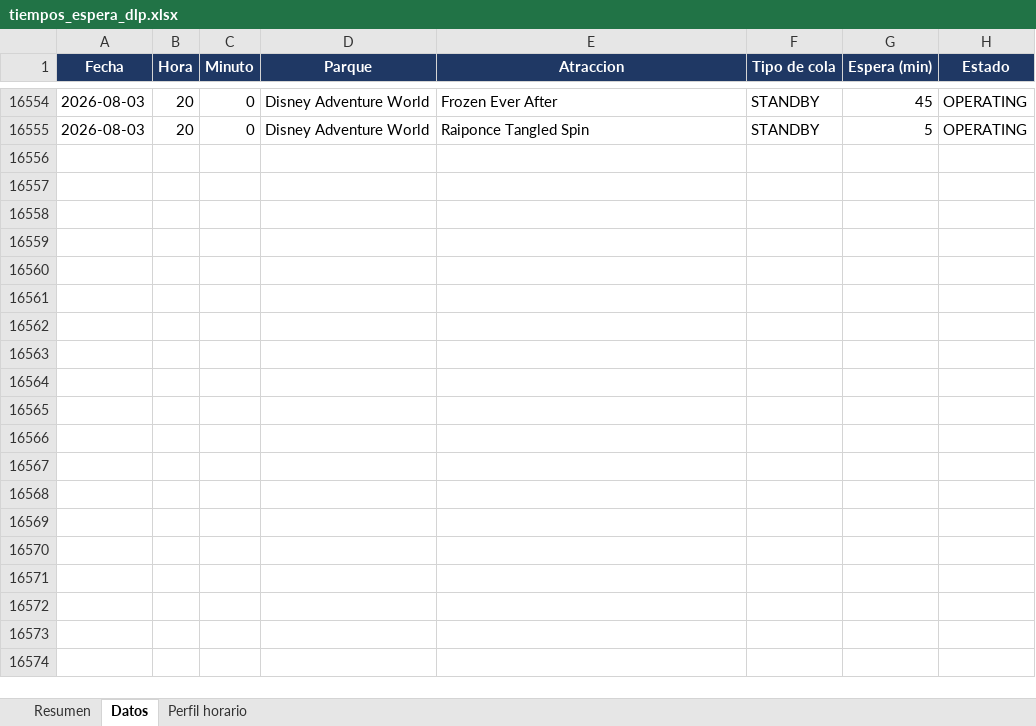
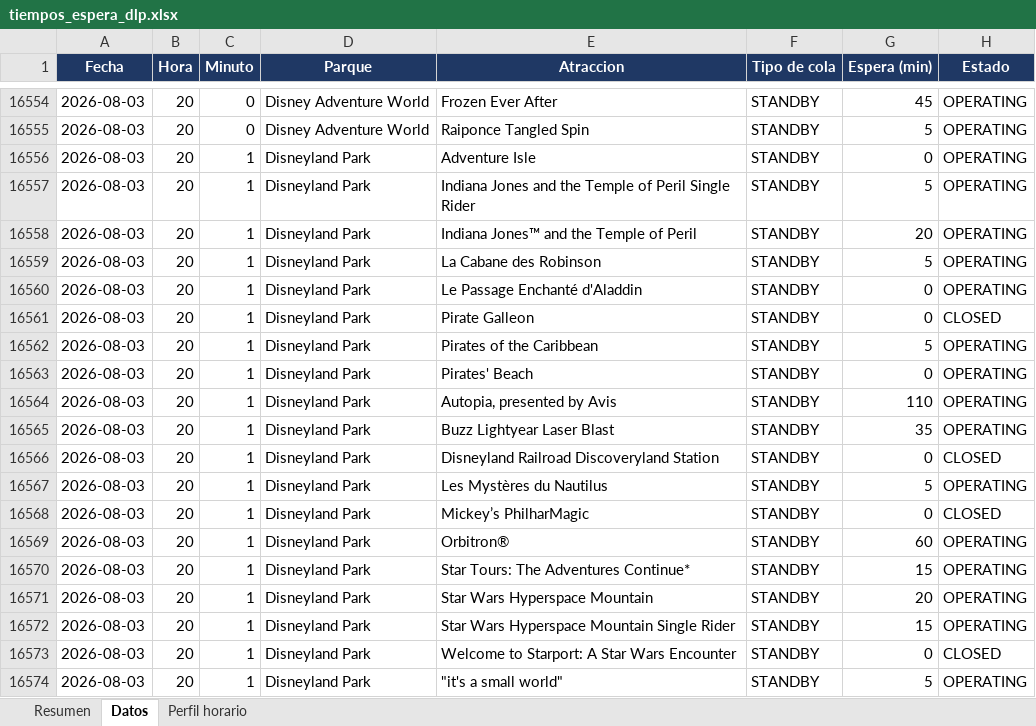
Before and after one commit to artsalamanca1-collab/dlp-tiempos-espera, an Excel workbook: tiempos_espera_dlp.xlsx, sheet Datos, drawn as a sheet; only a part is shown, gaps mark what is left out; values as stored, in another font and other column widths than the file's, no borders; the diff covers the shown part only; the diff names each change by its address in the sheet, - before the commit and + after, or states it on an @@ line.

Commit message:
datos: 2026-08-03 18:01 UTC

```diff
--- a/tiempos_espera_dlp.xlsx (sheet Datos)
+++ b/tiempos_espera_dlp.xlsx (sheet Datos)
+row 16556: 2026-08-03 | 20 | 1 | Disneyland Park | Adventure Isle | STANDBY | 0 | OPERATING
+row 16557: 2026-08-03 | 20 | 1 | Disneyland Park | Indiana Jones and the Temple of Peril Single Rider | STANDBY | 5 | OPERATING
+row 16558: 2026-08-03 | 20 | 1 | Disneyland Park | Indiana Jones™ and the Temple of Peril | STANDBY | 20 | OPERATING
+row 16559: 2026-08-03 | 20 | 1 | Disneyland Park | La Cabane des Robinson | STANDBY | 5 | OPERATING
+row 16560: 2026-08-03 | 20 | 1 | Disneyland Park | Le Passage Enchanté d'Aladdin | STANDBY | 0 | OPERATING
+row 16561: 2026-08-03 | 20 | 1 | Disneyland Park | Pirate Galleon | STANDBY | 0 | CLOSED
+row 16562: 2026-08-03 | 20 | 1 | Disneyland Park | Pirates of the Caribbean | STANDBY | 5 | OPERATING
+row 16563: 2026-08-03 | 20 | 1 | Disneyland Park | Pirates' Beach | STANDBY | 0 | OPERATING
+row 16564: 2026-08-03 | 20 | 1 | Disneyland Park | Autopia, presented by Avis | STANDBY | 110 | OPERATING
+row 16565: 2026-08-03 | 20 | 1 | Disneyland Park | Buzz Lightyear Laser Blast | STANDBY | 35 | OPERATING
+row 16566: 2026-08-03 | 20 | 1 | Disneyland Park | Disneyland Railroad Discoveryland Station | STANDBY | 0 | CLOSED
+row 16567: 2026-08-03 | 20 | 1 | Disneyland Park | Les Mystères du Nautilus | STANDBY | 5 | OPERATING
+row 16568: 2026-08-03 | 20 | 1 | Disneyland Park | Mickey’s PhilharMagic | STANDBY | 0 | CLOSED
+row 16569: 2026-08-03 | 20 | 1 | Disneyland Park | Orbitron® | STANDBY | 60 | OPERATING
+row 16570: 2026-08-03 | 20 | 1 | Disneyland Park | Star Tours: The Adventures Continue* | STANDBY | 15 | OPERATING
+row 16571: 2026-08-03 | 20 | 1 | Disneyland Park | Star Wars Hyperspace Mountain | STANDBY | 20 | OPERATING
+row 16572: 2026-08-03 | 20 | 1 | Disneyland Park | Star Wars Hyperspace Mountain Single Rider | STANDBY | 15 | OPERATING
+row 16573: 2026-08-03 | 20 | 1 | Disneyland Park | Welcome to Starport: A Star Wars Encounter | STANDBY | 0 | CLOSED
+row 16574: 2026-08-03 | 20 | 1 | Disneyland Park | "it's a small world" | STANDBY | 5 | OPERATING
```
Also changed, not shown: 43 added rows elsewhere in this sheet, sheet Perfil horario, sheet Resumen, 1 other file.
